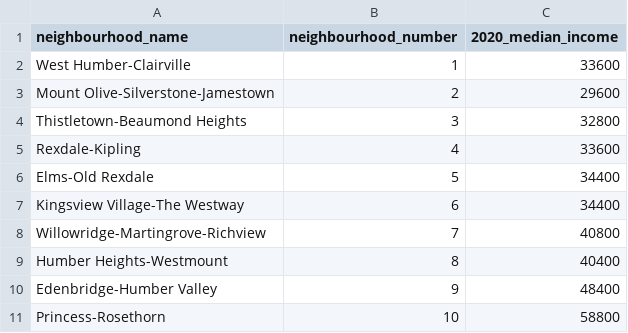
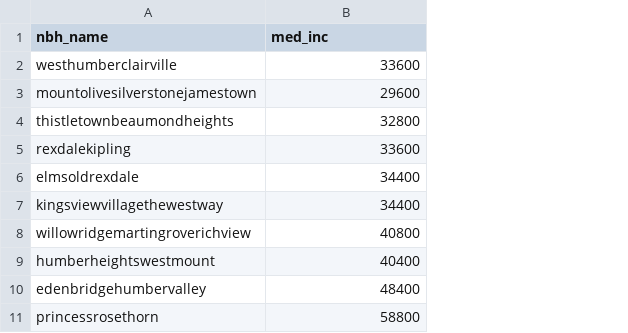
Before and after one commit to sebastianbrubaker/toronto_uhi_analysis, a CSV file: Data/attribute_data.csv, drawn as a sheet; only a part is shown; removed rows and columns are numbered as before the commit, all else as after; the diff names each change by its address in the sheet, - before the commit and + after, or states it on an @@ line.

Commit message:
Implemented string processing to normalize neighbourhood name formatting for df merge. Succesfully wranlged socioeconomic data.

```diff
--- a/Data/attribute_data.csv
+++ b/Data/attribute_data.csv
-column A (neighbourhood_name), rows 2-11: West Humber-Clairville | Mount Olive-Silverstone-Jamestown | Thistletown-Beaumond Heights | Rexdale-Kipling | Elms-Old Rexdale | Kingsview Village-The Westway | Willowridge-Martingrove-Richview | Humber Heights-Westmount | Edenbridge-Humber Valley | Princess-Rosethorn
-column B (neighbourhood_number), rows 2-11: 1 | 2 | 3 | 4 | 5 | 6 | 7 | 8 | 9 | 10
+column A (nbh_name), rows 2-11: westhumberclairville | mountolivesilverstonejamestown | thistletownbeaumondheights | rexdalekipling | elmsoldrexdale | kingsviewvillagethewestway | willowridgemartingroverichview | humberheightswestmount | edenbridgehumbervalley | princessrosethorn
-B1: 2020_median_income
+B1: med_inc
```
Also changed, not shown: 7 other files.
